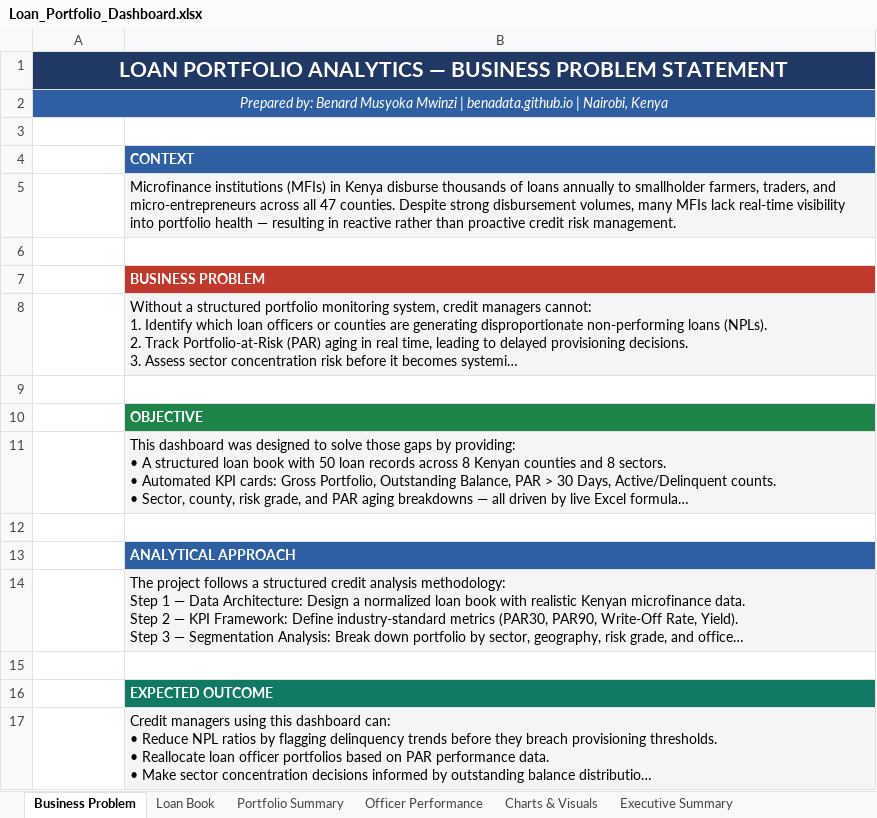
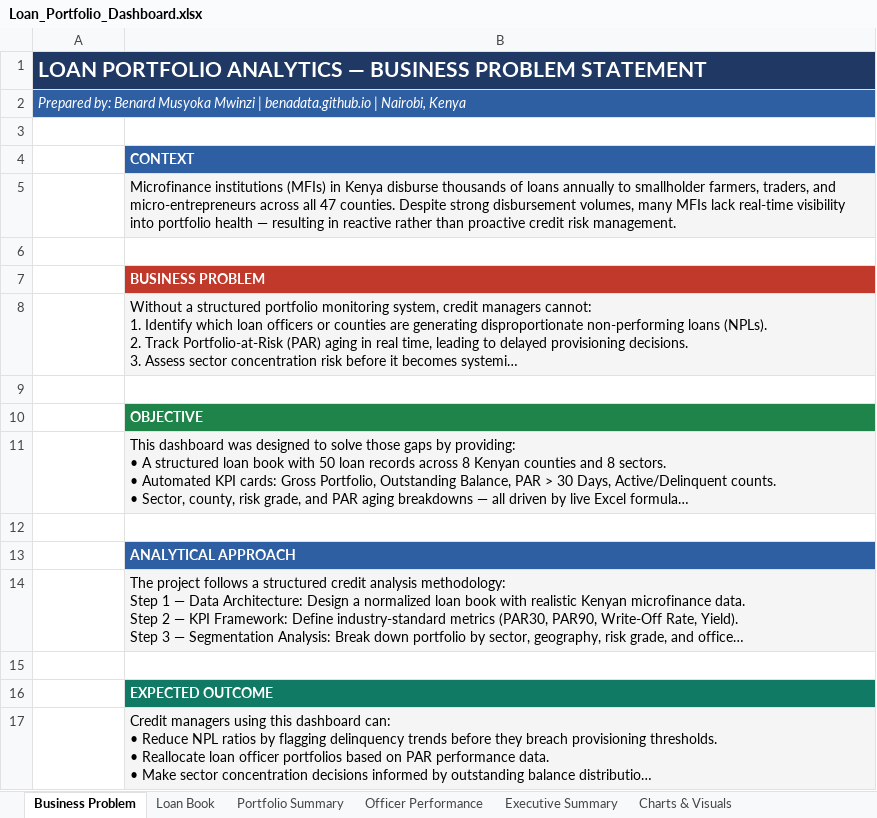
Before and after one commit to BenaData/Loan-Portfolio-Dashboard-Microfinance-Credit-Analytics-Excel-, an Excel workbook: Loan_Portfolio_Dashboard.xlsx, sheet Business Problem, drawn as a sheet; long unchanged cells end in …; values as stored, in another font and other column widths than the file's, no borders; the diff names each change by its address in the sheet, - before the commit and + after, or states it on an @@ line.

```diff
--- a/Loan_Portfolio_Dashboard.xlsx (sheet Business Problem)
+++ b/Loan_Portfolio_Dashboard.xlsx (sheet Business Problem)
@@ sheet tab order changed: Business Problem | Loan Book | Portfolio Summary | Officer Performance | Executive Summary | Charts & Visuals @@
-A1:A2 alignment: center
+A1:A2 alignment: left
```
Also changed, not shown: sheet Charts & Visuals, charts or pictures.
